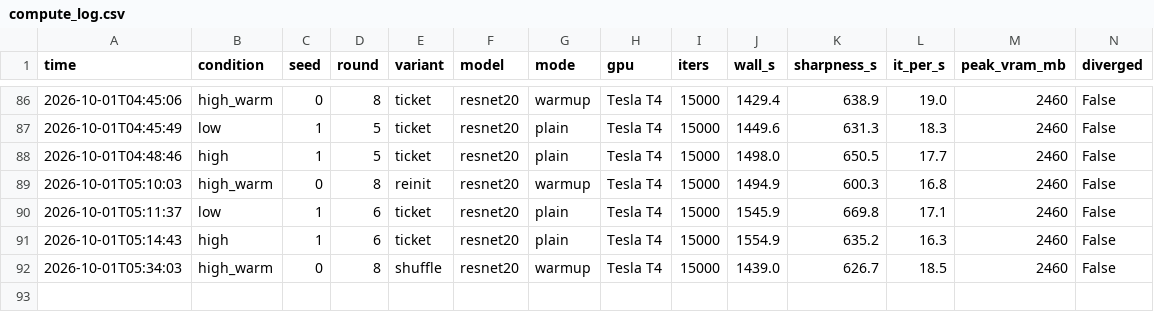
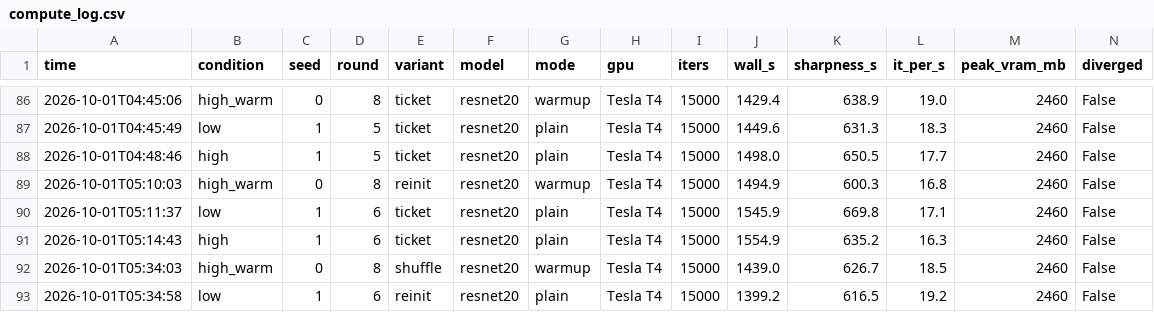
Before and after one commit to kneat2448/LTH-ML-final, a CSV file: results/compute_log.csv, drawn as a sheet; only a part is shown, gaps mark what is left out.

```diff
--- a/results/compute_log.csv
+++ b/results/compute_log.csv
@@ -92 +92,2 @@ time,condition,seed,round,variant,model,mode,gpu,iters,wall_s,sharpness_s,it_per
 2026-10-01T05:34:03,high_warm,0,8,shuffle,resnet20,warmup,Tesla T4,15000,1439.0,626.7,18.5,2460,False
+2026-10-01T05:34:58,low,1,6,reinit,resnet20,plain,Tesla T4,15000,1399.2,616.5,19.2,2460,False
```
Also changed, not shown: 3 other files.
